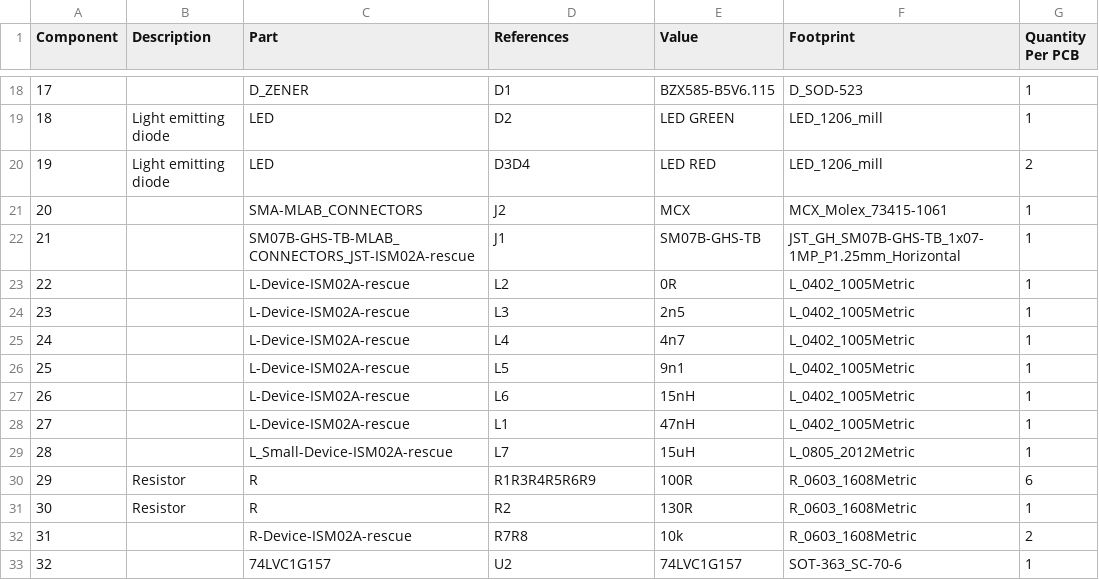
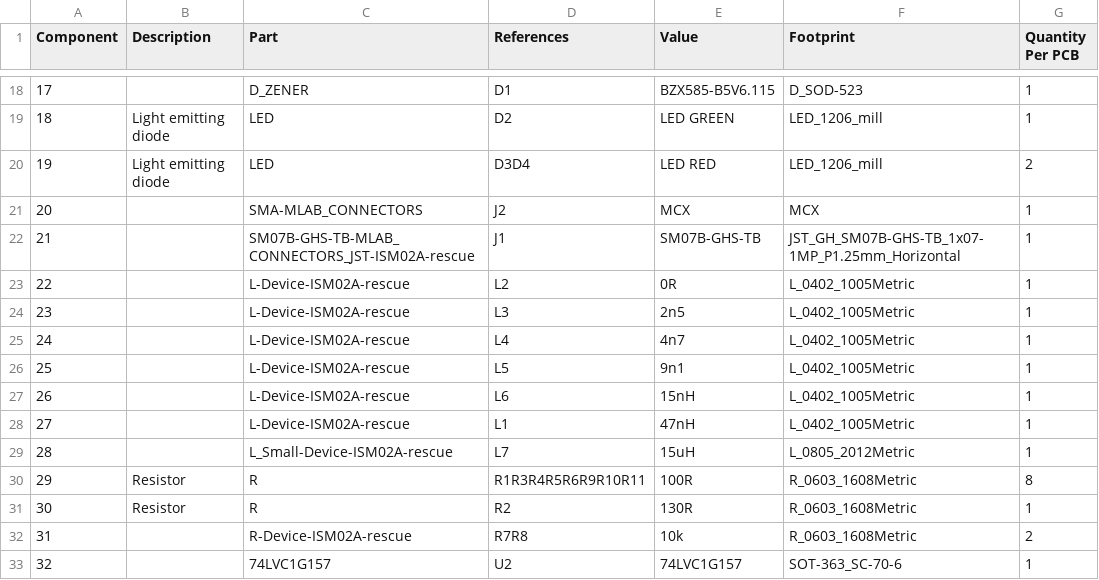
Before and after one commit to ThunderFly-aerospace/TFLORA01, a CSV file: hw/cam_profi/assembly/TFLORA01-bom.csv, drawn as a sheet; only a part is shown, gaps mark what is left out; the diff names each change by its address in the sheet, - before the commit and + after, or states it on an @@ line.

```diff
--- a/hw/cam_profi/assembly/TFLORA01-bom.csv
+++ b/hw/cam_profi/assembly/TFLORA01-bom.csv
-F21 (Footprint): MCX_Molex_73415-1061
+F21 (Footprint): MCX
-D30 (References): R1R3R4R5R6R9
+D30 (References): R1R3R4R5R6R9R10R11
-G30 (Quantity Per PCB): 6
+G30 (Quantity Per PCB): 8
```
Also changed, not shown: hw/cam_profi/assembly/PnP/TFLORA01_cpl_both_pos.csv, hw/cam_profi/assembly/TFLORA01-bom_nogroup.csv, 43 other files.
